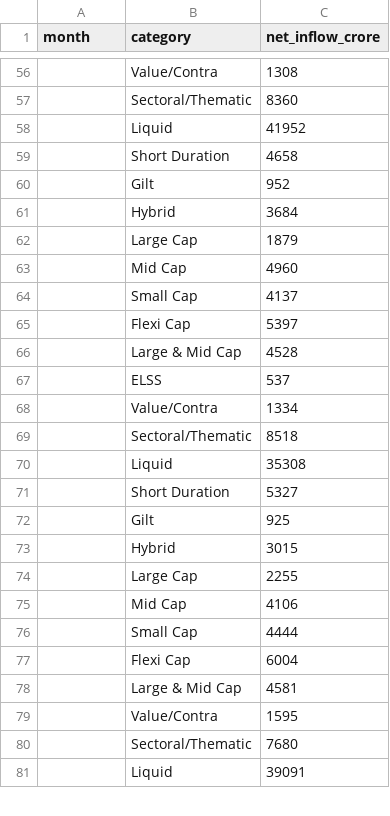
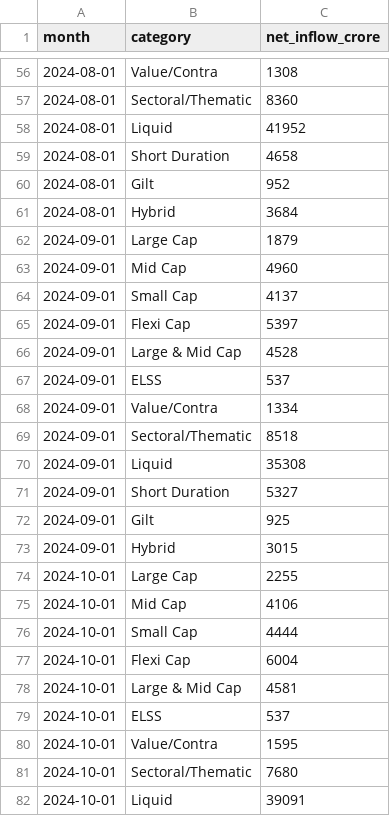
Before and after one commit to KillerBea967/MutualFundAnalytics, a CSV file: data/processed/category_inflows_clean.csv, drawn as a sheet; only a part is shown, gaps mark what is left out; the diff covers the shown part only.

```diff
--- a/data/processed/category_inflows_clean.csv
+++ b/data/processed/category_inflows_clean.csv
@@ -56,26 +56,27 @@ month,category,net_inflow_crore
-,Value/Contra,1308
-,Sectoral/Thematic,8360
-,Liquid,41952
-,Short Duration,4658
-,Gilt,952
-,Hybrid,3684
-,Large Cap,1879
-,Mid Cap,4960
-,Small Cap,4137
-,Flexi Cap,5397
-,Large & Mid Cap,4528
-,ELSS,537
-,Value/Contra,1334
-,Sectoral/Thematic,8518
-,Liquid,35308
-,Short Duration,5327
-,Gilt,925
-,Hybrid,3015
-,Large Cap,2255
-,Mid Cap,4106
-,Small Cap,4444
-,Flexi Cap,6004
-,Large & Mid Cap,4581
-,Value/Contra,1595
-,Sectoral/Thematic,7680
-,Liquid,39091
+2024-08-01,Value/Contra,1308
+2024-08-01,Sectoral/Thematic,8360
+2024-08-01,Liquid,41952
+2024-08-01,Short Duration,4658
+2024-08-01,Gilt,952
+2024-08-01,Hybrid,3684
+2024-09-01,Large Cap,1879
+2024-09-01,Mid Cap,4960
+2024-09-01,Small Cap,4137
+2024-09-01,Flexi Cap,5397
+2024-09-01,Large & Mid Cap,4528
+2024-09-01,ELSS,537
+2024-09-01,Value/Contra,1334
+2024-09-01,Sectoral/Thematic,8518
+2024-09-01,Liquid,35308
+2024-09-01,Short Duration,5327
+2024-09-01,Gilt,925
+2024-09-01,Hybrid,3015
+2024-10-01,Large Cap,2255
+2024-10-01,Mid Cap,4106
+2024-10-01,Small Cap,4444
+2024-10-01,Flexi Cap,6004
+2024-10-01,Large & Mid Cap,4581
+2024-10-01,ELSS,537
+2024-10-01,Value/Contra,1595
+2024-10-01,Sectoral/Thematic,7680
+2024-10-01,Liquid,39091
```
Also changed, not shown: 117 edited cells elsewhere in this file, data/processed/industry_folio_count_clean.csv, data/processed/monthly_sip_inflows_clean.csv, 9 other files.
